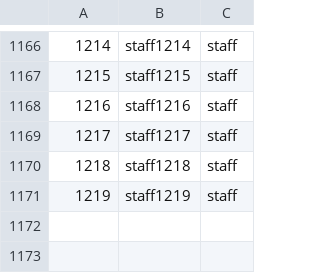
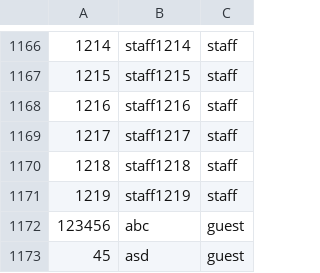
Before and after one commit to Jackson-Luu/Survey-Website-System, a CSV file: storage/passwords.csv, drawn as a sheet; only a part is shown, gaps mark what is left out; the diff names each change by its address in the sheet, - before the commit and + after, or states it on an @@ line.

```diff
--- a/storage/passwords.csv
+++ b/storage/passwords.csv
+row 1172: 123456 | abc | guest
+row 1173: 45 | asd | guest
```
Also changed, not shown: 3 other files.
